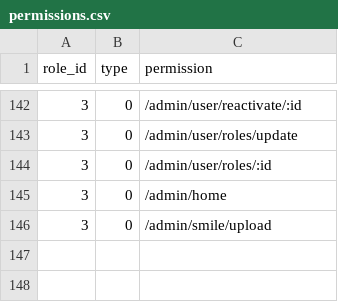
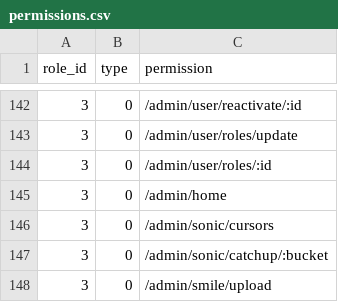
Before and after one commit to kate-makarova/cuento-backend, a CSV file: src/Install/permissions.csv, drawn as a sheet; only a part is shown, gaps mark what is left out.

Commit message:
sonic local

```diff
--- a/src/Install/permissions.csv
+++ b/src/Install/permissions.csv
@@ -145,2 +145,4 @@ role_id,type,permission
 3,0,/admin/home
+3,0,/admin/sonic/cursors
+3,0,/admin/sonic/catchup/:bucket
 3,0,/admin/smile/upload
```
Also changed, not shown: 10 other files.
